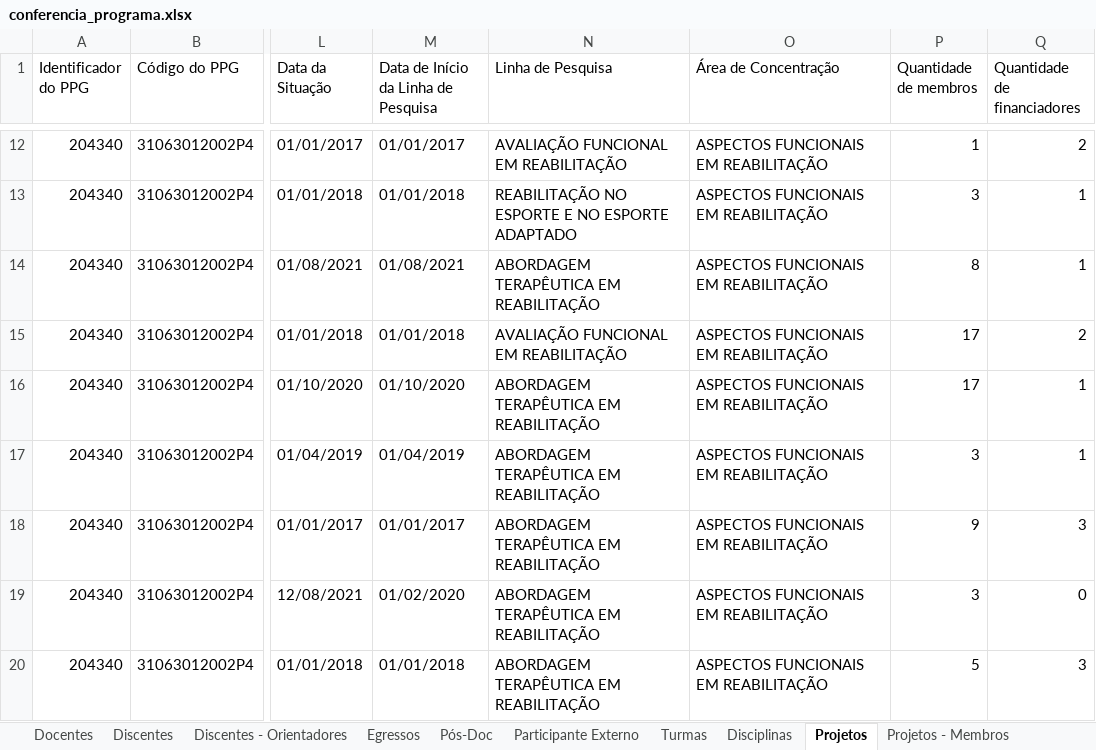
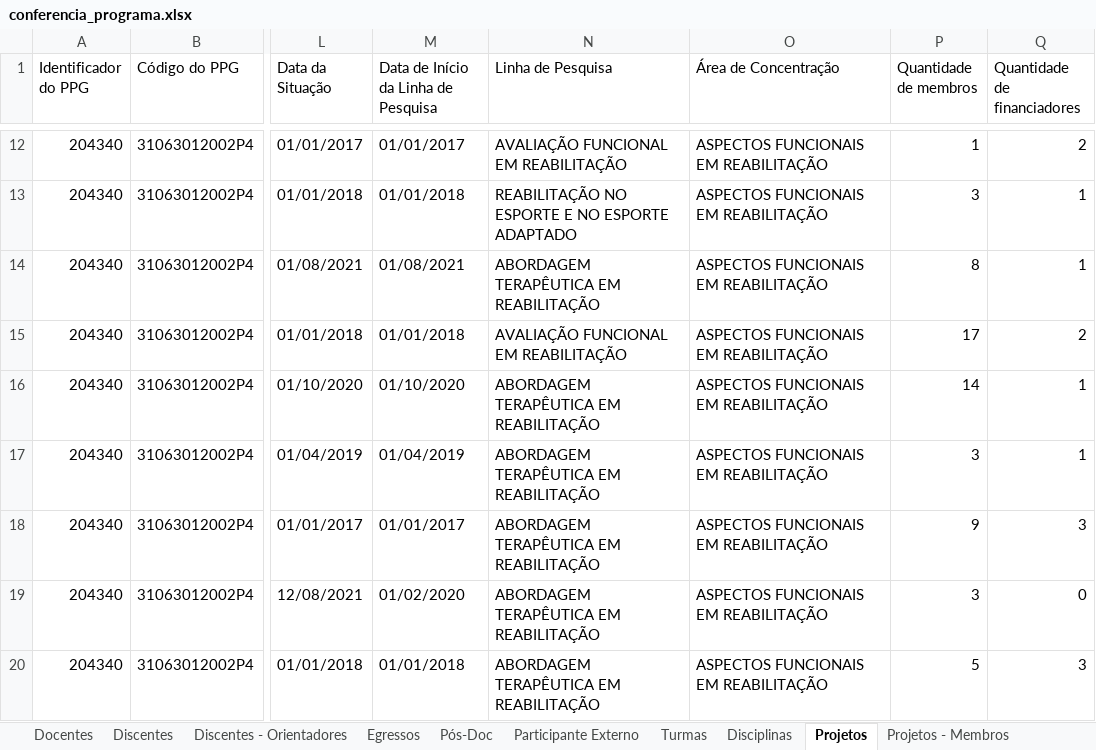
Before and after one commit to ppgcr-unisuam/observatoriocr, an Excel workbook: Sucupira/2021/conferencia_programa.xlsx, sheet Projetos, drawn as a sheet; only a part is shown, gaps mark what is left out; values as stored, in another font and other column widths than the file's, no borders; the diff names each change by its address in the sheet, - before the commit and + after, or states it on an @@ line.

```diff
--- a/Sucupira/2021/conferencia_programa.xlsx (sheet Projetos)
+++ b/Sucupira/2021/conferencia_programa.xlsx (sheet Projetos)
-P16 (Quantidade de membros): 17
+P16 (Quantidade de membros): 14
```
Also changed, not shown: sheet Projetos - Membros, Sucupira/2022/conferencia_programa.xlsx, docs/Sucupira/2021/conferencia_programa.xlsx, 10 other files.
